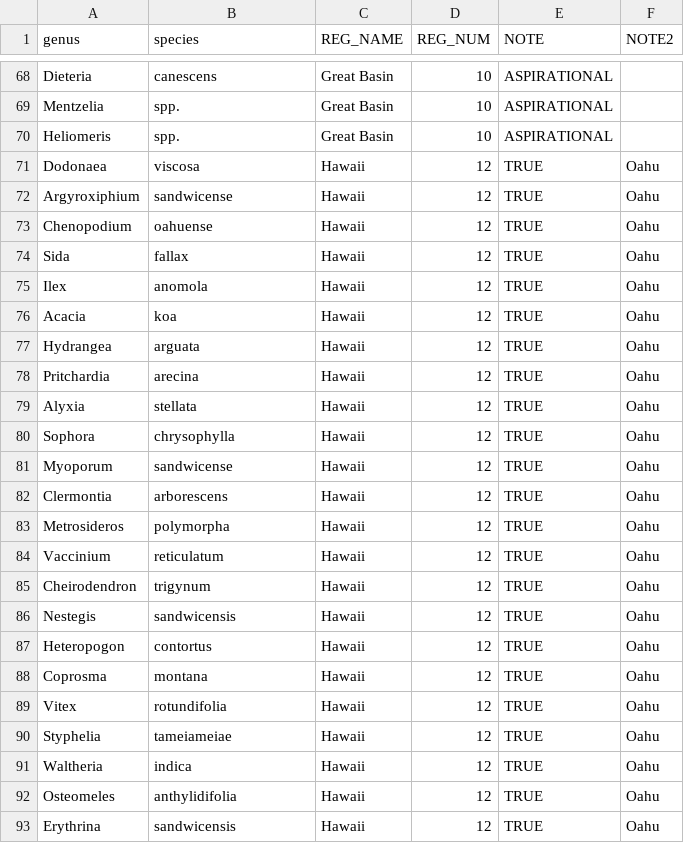
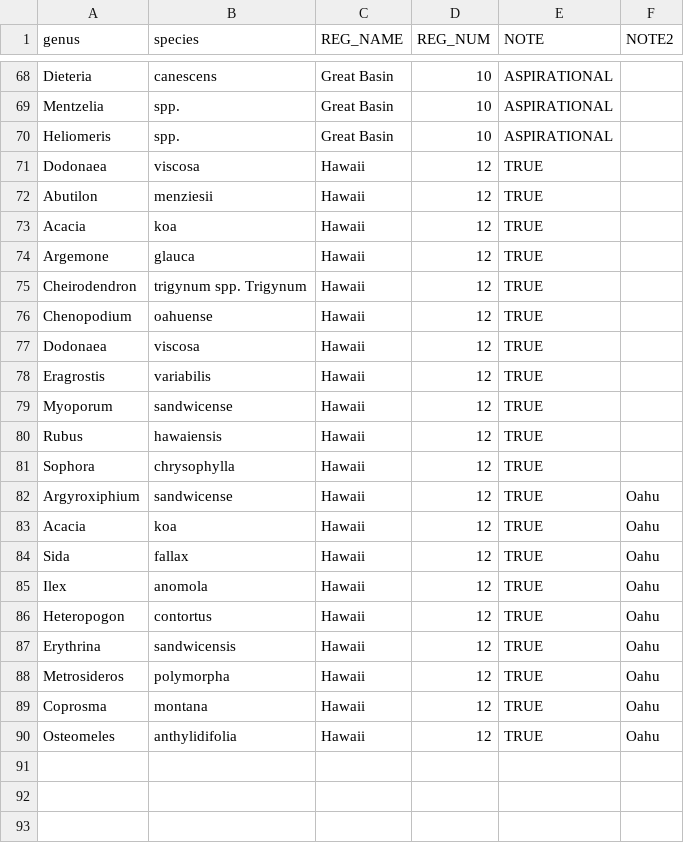
Before and after one commit to sagesteppe/EstimatingSeedMarketSize, a CSV file: data/TopTenSpecies.csv, drawn as a sheet; only a part is shown, gaps mark what is left out.

Commit message:
hawaii set at 20 species N kingsley and R arram

```diff
--- a/data/TopTenSpecies.csv
+++ b/data/TopTenSpecies.csv
@@ -70,24 +70,21 @@ Mentzelia,spp.,Great Basin,10,ASPIRATIONAL,
 Heliomeris,spp.,Great Basin,10,ASPIRATIONAL,
-Dodonaea,viscosa,Hawaii,12,TRUE,Oahu
+Dodonaea,viscosa,Hawaii,12,TRUE,
+Abutilon,menziesii,Hawaii,12,TRUE,
+Acacia,koa,Hawaii,12,TRUE,
+Argemone,glauca,Hawaii,12,TRUE,
+Cheirodendron,trigynum spp. Trigynum,Hawaii,12,TRUE,
+Chenopodium,oahuense,Hawaii,12,TRUE,
+Dodonaea,viscosa,Hawaii,12,TRUE,
+Eragrostis,variabilis,Hawaii,12,TRUE,
+Myoporum,sandwicense,Hawaii,12,TRUE,
+Rubus,hawaiensis,Hawaii,12,TRUE,
+Sophora,chrysophylla,Hawaii,12,TRUE,
 Argyroxiphium,sandwicense,Hawaii,12,TRUE,Oahu
-Chenopodium,oahuense,Hawaii,12,TRUE,Oahu
+Acacia,koa,Hawaii,12,TRUE,Oahu
 Sida,fallax,Hawaii,12,TRUE,Oahu
 Ilex,anomola,Hawaii,12,TRUE,Oahu
-Acacia,koa,Hawaii,12,TRUE,Oahu
-Hydrangea,arguata,Hawaii,12,TRUE,Oahu
-Pritchardia,arecina,Hawaii,12,TRUE,Oahu
-Alyxia,stellata,Hawaii,12,TRUE,Oahu
-Sophora,chrysophylla,Hawaii,12,TRUE,Oahu
-Myoporum,sandwicense,Hawaii,12,TRUE,Oahu
-Clermontia,arborescens,Hawaii,12,TRUE,Oahu
+Heteropogon,contortus,Hawaii,12,TRUE,Oahu
+Erythrina,sandwicensis,Hawaii,12,TRUE,Oahu
 Metrosideros,polymorpha,Hawaii,12,TRUE,Oahu
-Vaccinium,reticulatum,Hawaii,12,TRUE,Oahu
-Cheirodendron,trigynum,Hawaii,12,TRUE,Oahu
-Nestegis,sandwicensis,Hawaii,12,TRUE,Oahu
-Heteropogon,contortus,Hawaii,12,TRUE,Oahu
 Coprosma,montana,Hawaii,12,TRUE,Oahu
-Vitex,rotundifolia,Hawaii,12,TRUE,Oahu
-Styphelia,tameiameiae,Hawaii,12,TRUE,Oahu
-Waltheria,indica,Hawaii,12,TRUE,Oahu
 Osteomeles,anthylidifolia,Hawaii,12,TRUE,Oahu
-Erythrina,sandwicensis,Hawaii,12,TRUE,Oahu
```
Also changed, not shown: 1 other file.
